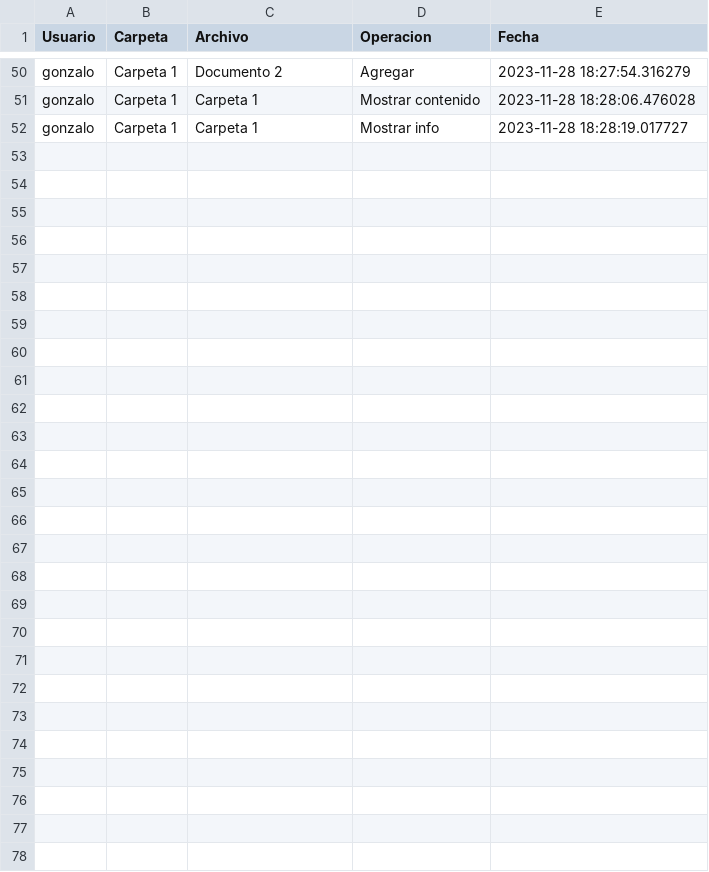
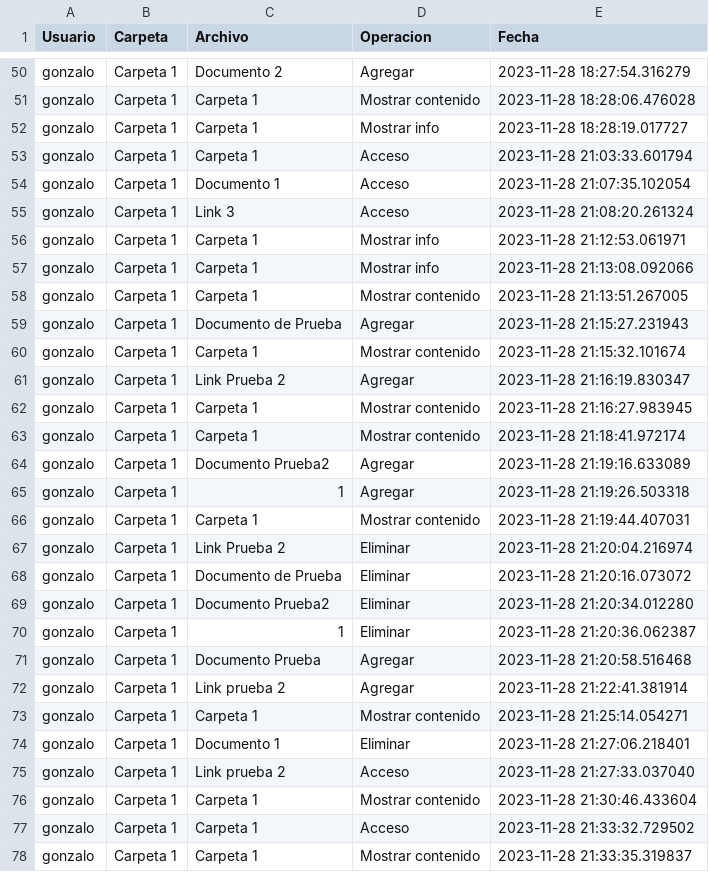
Before and after one commit to GonzaloGmv/patrones-estructurales, a CSV file: samur/csv/registro.csv, drawn as a sheet; only a part is shown, gaps mark what is left out.

```diff
--- a/samur/csv/registro.csv
+++ b/samur/csv/registro.csv
@@ -52 +52,27 @@ gonzalo,Carpeta 1,Carpeta 1,Mostrar contenido,2023-11-28 18:28:06.476028
 gonzalo,Carpeta 1,Carpeta 1,Mostrar info,2023-11-28 18:28:19.017727
+gonzalo,Carpeta 1,Carpeta 1,Acceso,2023-11-28 21:03:33.601794
+gonzalo,Carpeta 1,Documento 1,Acceso,2023-11-28 21:07:35.102054
+gonzalo,Carpeta 1,Link 3,Acceso,2023-11-28 21:08:20.261324
+gonzalo,Carpeta 1,Carpeta 1,Mostrar info,2023-11-28 21:12:53.061971
+gonzalo,Carpeta 1,Carpeta 1,Mostrar info,2023-11-28 21:13:08.092066
+gonzalo,Carpeta 1,Carpeta 1,Mostrar contenido,2023-11-28 21:13:51.267005
+gonzalo,Carpeta 1,Documento de Prueba,Agregar,2023-11-28 21:15:27.231943
+gonzalo,Carpeta 1,Carpeta 1,Mostrar contenido,2023-11-28 21:15:32.101674
+gonzalo,Carpeta 1,Link Prueba 2,Agregar,2023-11-28 21:16:19.830347
+gonzalo,Carpeta 1,Carpeta 1,Mostrar contenido,2023-11-28 21:16:27.983945
+gonzalo,Carpeta 1,Carpeta 1,Mostrar contenido,2023-11-28 21:18:41.972174
+gonzalo,Carpeta 1,Documento Prueba2,Agregar,2023-11-28 21:19:16.633089
+gonzalo,Carpeta 1,1,Agregar,2023-11-28 21:19:26.503318
+gonzalo,Carpeta 1,Carpeta 1,Mostrar contenido,2023-11-28 21:19:44.407031
+gonzalo,Carpeta 1,Link Prueba 2,Eliminar,2023-11-28 21:20:04.216974
+gonzalo,Carpeta 1,Documento de Prueba,Eliminar,2023-11-28 21:20:16.073072
+gonzalo,Carpeta 1,Documento Prueba2,Eliminar,2023-11-28 21:20:34.012280
+gonzalo,Carpeta 1,1,Eliminar,2023-11-28 21:20:36.062387
+gonzalo,Carpeta 1,Documento Prueba,Agregar,2023-11-28 21:20:58.516468
+gonzalo,Carpeta 1,Link prueba 2,Agregar,2023-11-28 21:22:41.381914
+gonzalo,Carpeta 1,Carpeta 1,Mostrar contenido,2023-11-28 21:25:14.054271
+gonzalo,Carpeta 1,Documento 1,Eliminar,2023-11-28 21:27:06.218401
+gonzalo,Carpeta 1,Link prueba 2,Acceso,2023-11-28 21:27:33.037040
+gonzalo,Carpeta 1,Carpeta 1,Mostrar contenido,2023-11-28 21:30:46.433604
+gonzalo,Carpeta 1,Carpeta 1,Acceso,2023-11-28 21:33:32.729502
+gonzalo,Carpeta 1,Carpeta 1,Mostrar contenido,2023-11-28 21:33:35.319837
```
Also changed, not shown: samur/csv/archivos.csv, 1 other file.
